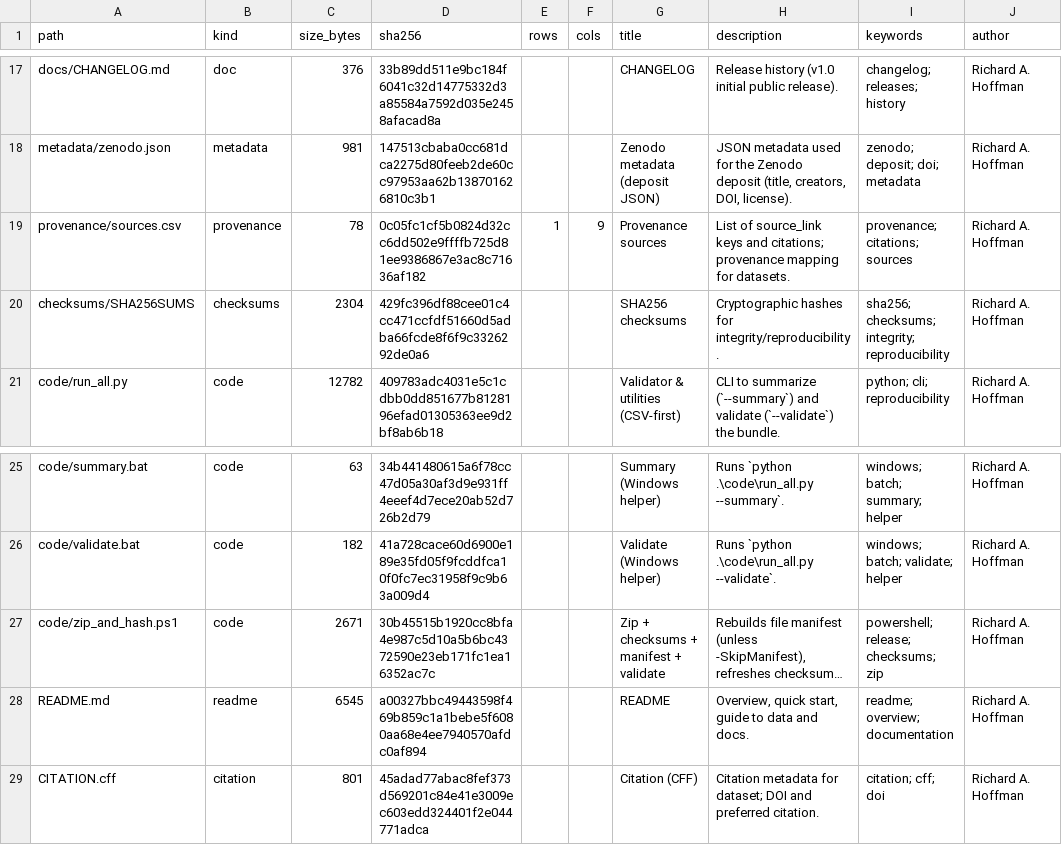
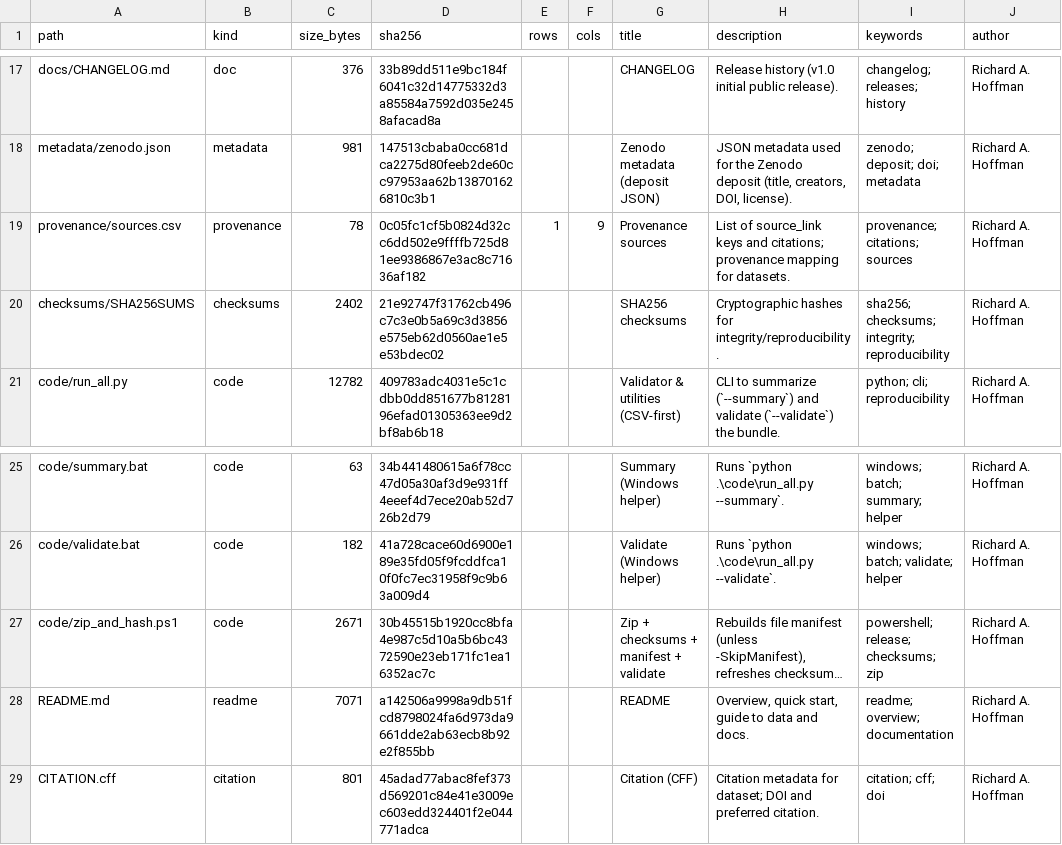
Before and after one commit to richardahoffman/replication-bundle-v1, a CSV file: metadata/file_manifest.csv, drawn as a sheet; only a part is shown, gaps mark what is left out; long unchanged cells end in …; the diff names each change by its address in the sheet, - before the commit and + after, or states it on an @@ line.

Commit message:
Release v1.0.1: rebuild manifest, add per-zip checksum, refresh SHA256SUMS

```diff
--- a/metadata/file_manifest.csv
+++ b/metadata/file_manifest.csv
-C20 (size_bytes): 2304
+C20 (size_bytes): 2402
-D20 (sha256): 429fc396df88cee01c4cc471ccfdf51660d5adba66fcde8f6f9c3326292de0a6
+D20 (sha256): 21e92747f31762cb496c7c3e0b5a69c3d3856e575eb62d0560ae1e5e53bdec02
-C28 (size_bytes): 6545
+C28 (size_bytes): 7071
-D28 (sha256): a00327bbc49443598f469b859c1a1bebe5f6080aa68e4ee7940570afdc0af894
+D28 (sha256): a142506a9998a9db51fcd8798024fa6d973da9661dde2ab63ecb8b92e2f855bb
```
Also changed, not shown: 3 other files.
